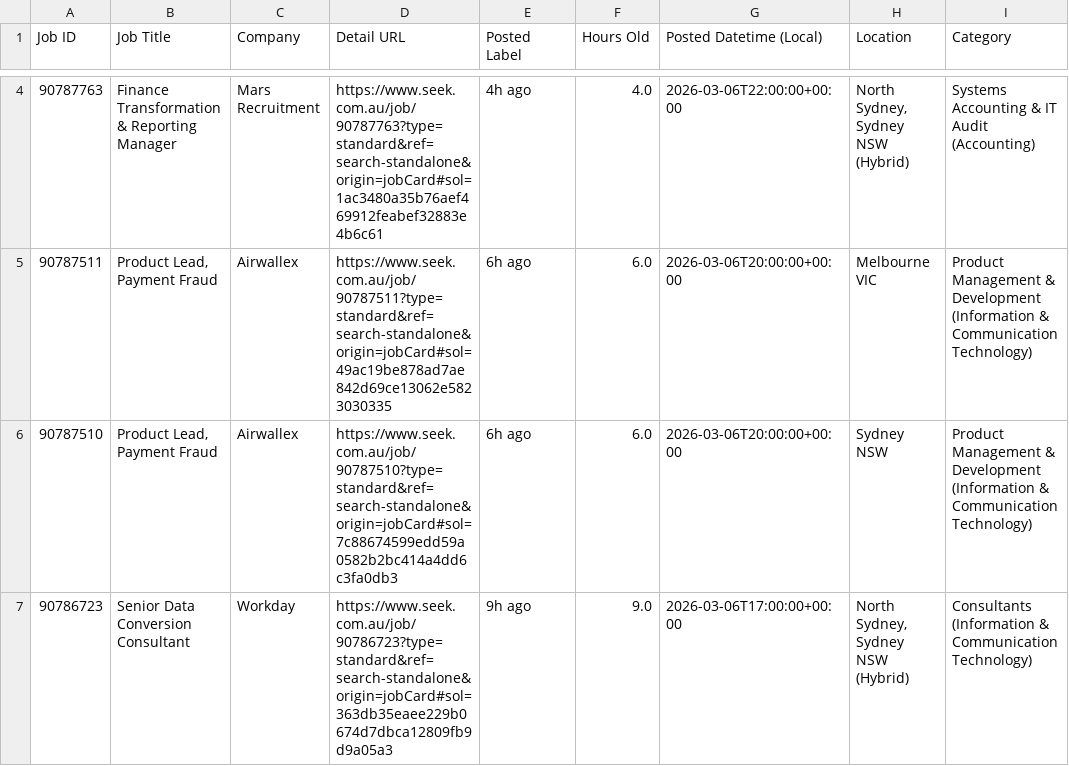
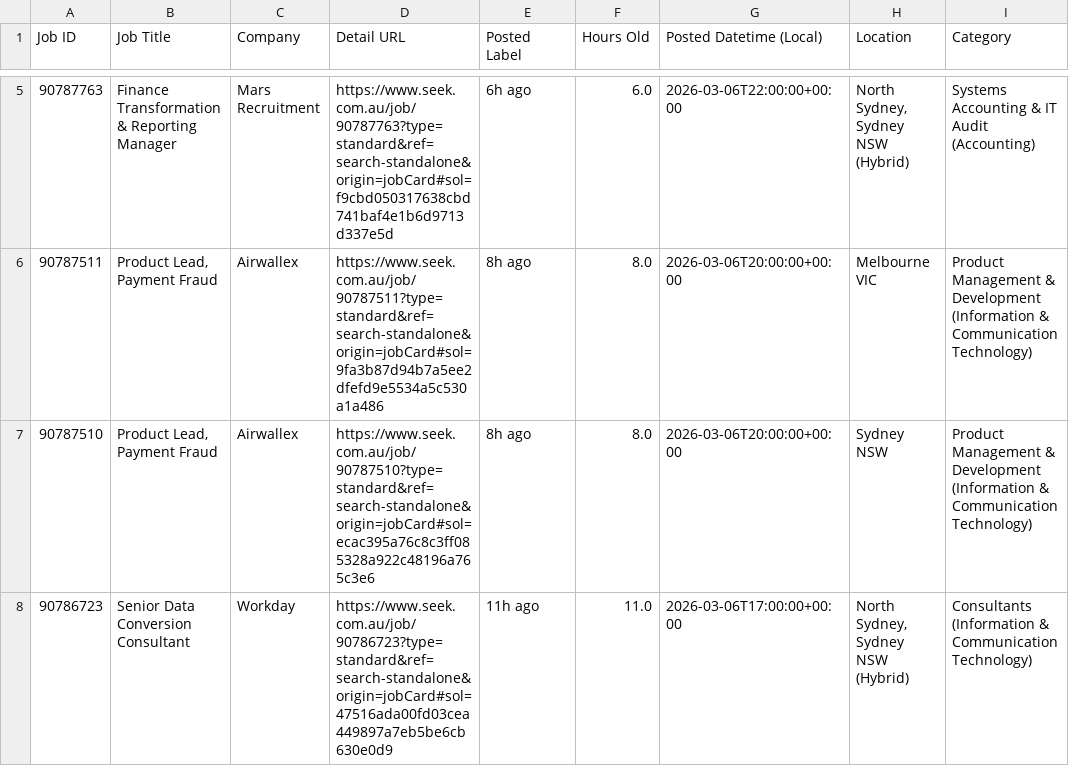
Before and after one commit to TIMXSHI/JobScrapper_SEEK_BA.BI, a CSV file: seek_SIA_24h.csv, drawn as a sheet; only a part is shown, gaps mark what is left out; addresses are those after the commit; the diff covers the shown part only; the diff names each change by its address in the sheet, - before the commit and + after, or states it on an @@ line.

```diff
--- a/seek_SIA_24h.csv
+++ b/seek_SIA_24h.csv
-D5 (Detail URL): https://www.seek.com.au/job/90787763?type=standard&ref=search-standalone&origin=jobCard#sol=1ac3480a35b76aef469912feabef32883e4b6c61
+D5 (Detail URL): https://www.seek.com.au/job/90787763?type=standard&ref=search-standalone&origin=jobCard#sol=f9cbd050317638cbd741baf4e1b6d9713d337e5d
-E5 (Posted Label): 4h ago
+E5 (Posted Label): 6h ago
-F5 (Hours Old): 4.0
+F5 (Hours Old): 6.0
-D6 (Detail URL): https://www.seek.com.au/job/90787511?type=standard&ref=search-standalone&origin=jobCard#sol=49ac19be878ad7ae842d69ce13062e5823030335
+D6 (Detail URL): https://www.seek.com.au/job/90787511?type=standard&ref=search-standalone&origin=jobCard#sol=9fa3b87d94b7a5ee2dfefd9e5534a5c530a1a486
-E6:E7 (Posted Label): 6h ago
+E6:E7 (Posted Label): 8h ago
-F6:F7 (Hours Old): 6.0
+F6:F7 (Hours Old): 8.0
-D7 (Detail URL): https://www.seek.com.au/job/90787510?type=standard&ref=search-standalone&origin=jobCard#sol=7c88674599edd59a0582b2bc414a4dd6c3fa0db3
+D7 (Detail URL): https://www.seek.com.au/job/90787510?type=standard&ref=search-standalone&origin=jobCard#sol=ecac395a76c8c3ff085328a922c48196a765c3e6
-D8 (Detail URL): https://www.seek.com.au/job/90786723?type=standard&ref=search-standalone&origin=jobCard#sol=363db35eaee229b0674d7dbca12809fb9d9a05a3
+D8 (Detail URL): https://www.seek.com.au/job/90786723?type=standard&ref=search-standalone&origin=jobCard#sol=47516ada00fd03cea449897a7eb5be6cb630e0d9
-E8 (Posted Label): 9h ago
+E8 (Posted Label): 11h ago
-F8 (Hours Old): 9.0
+F8 (Hours Old): 11.0
```
Also changed, not shown: 1 added row and 6 edited cells elsewhere in this file.
